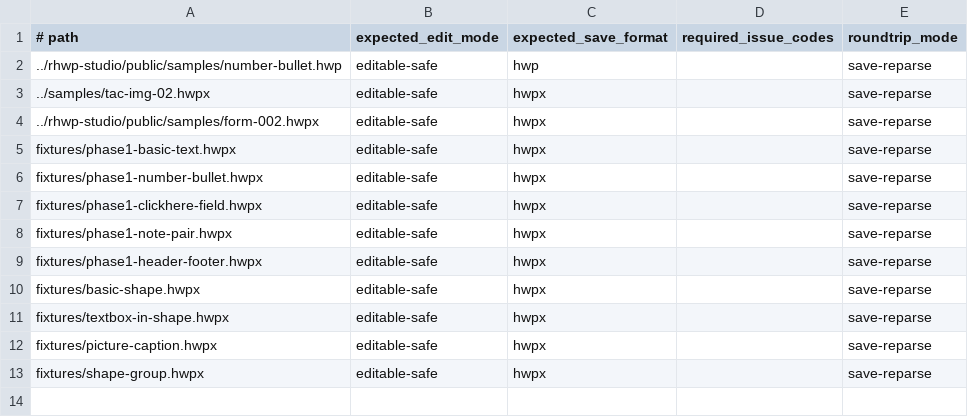
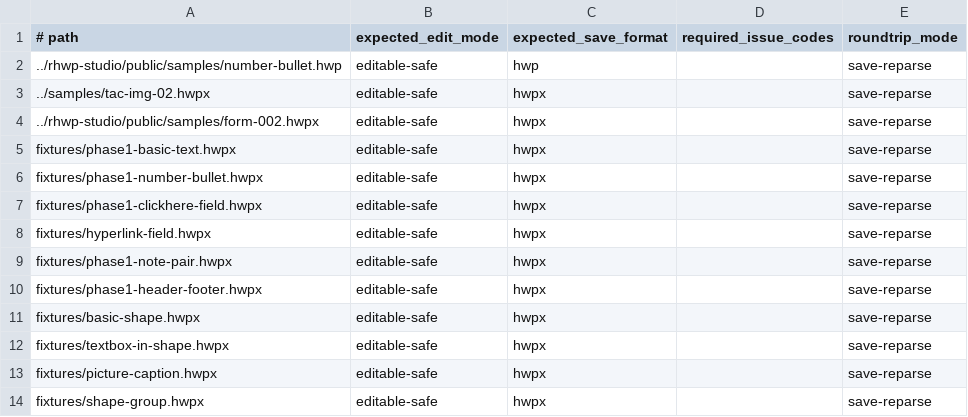
Before and after one commit to cys123431-ship-it/rhwp-ubuntu-desktop-20260416, a TSV file: compatibility-corpus/phase1-supported.tsv, drawn as a sheet.

Commit message:
Promote hyperlink field fixture to phase 1 corpus

```diff
--- a/compatibility-corpus/phase1-supported.tsv
+++ b/compatibility-corpus/phase1-supported.tsv
@@ -7,2 +7,3 @@ fixtures/phase1-number-bullet.hwpx	editable-safe	hwpx		save-reparse
 fixtures/phase1-clickhere-field.hwpx	editable-safe	hwpx		save-reparse
+fixtures/hyperlink-field.hwpx	editable-safe	hwpx		save-reparse
 fixtures/phase1-note-pair.hwpx	editable-safe	hwpx		save-reparse
```
Also changed, not shown: 7 other files.
